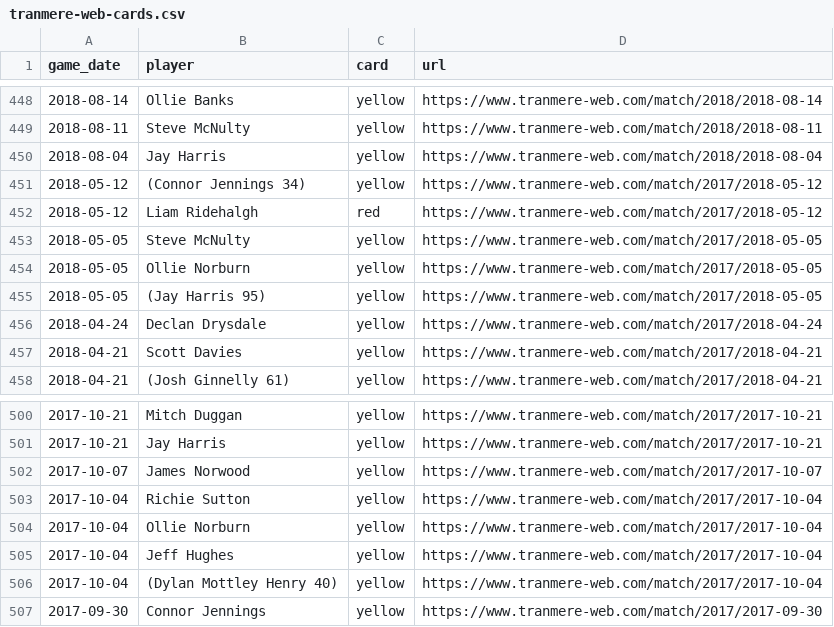
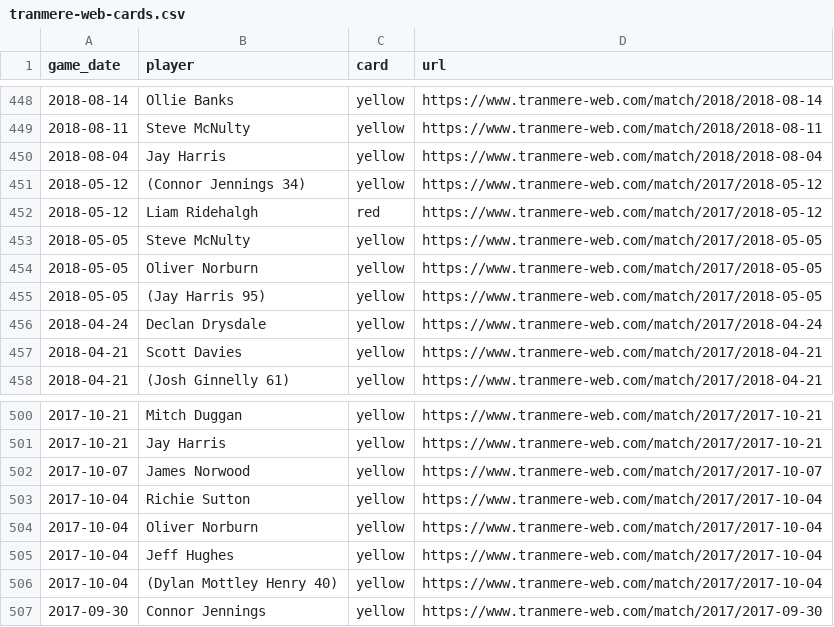
Before and after one commit to petebrown/complete-record, a CSV file: tranmere-web/tranmere-web-cards.csv, drawn as a sheet; only a part is shown, gaps mark what is left out; the diff covers the shown part only.

Commit message:
Changed Norburn first name

```diff
--- a/tranmere-web/tranmere-web-cards.csv
+++ b/tranmere-web/tranmere-web-cards.csv
@@ -453,3 +453,3 @@ game_date,player,card,url
 2018-05-05,Steve McNulty,yellow,https://www.tranmere-web.com/match/2017/2018-05-05
-2018-05-05,Ollie Norburn,yellow,https://www.tranmere-web.com/match/2017/2018-05-05
+2018-05-05,Oliver Norburn,yellow,https://www.tranmere-web.com/match/2017/2018-05-05
 2018-05-05,(Jay Harris 95),yellow,https://www.tranmere-web.com/match/2017/2018-05-05
@@ -503,3 +503,3 @@ game_date,player,card,url
 2017-10-04,Richie Sutton,yellow,https://www.tranmere-web.com/match/2017/2017-10-04
-2017-10-04,Ollie Norburn,yellow,https://www.tranmere-web.com/match/2017/2017-10-04
+2017-10-04,Oliver Norburn,yellow,https://www.tranmere-web.com/match/2017/2017-10-04
 2017-10-04,Jeff Hughes,yellow,https://www.tranmere-web.com/match/2017/2017-10-04
```
Also changed, not shown: 8 edited cells elsewhere in this file, fa-trophy/fa_trophy_goals_against.csv.
